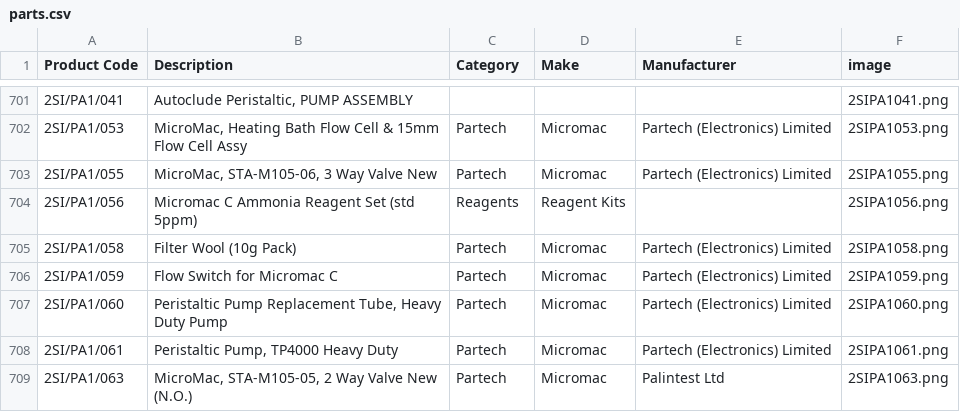
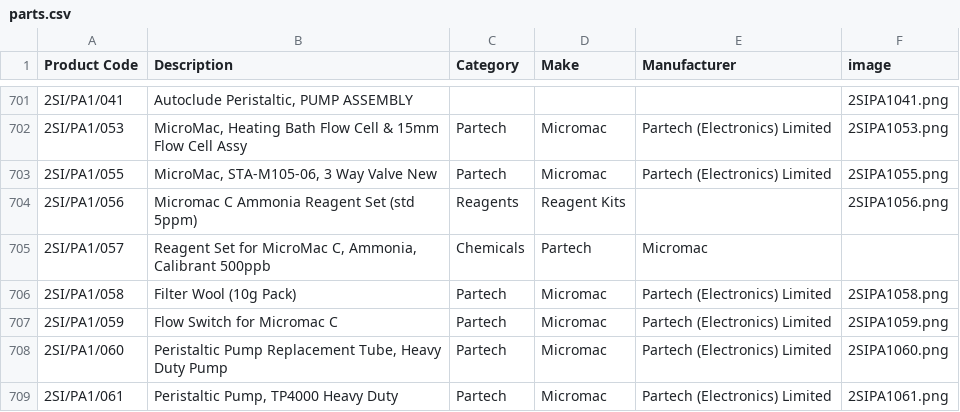
Before and after one commit to tomward0606/PartsProjectMain, a CSV file: parts.csv, drawn as a sheet; only a part is shown, gaps mark what is left out; the shorter side is filled out with more unchanged rows.

Commit message:
Add new part: 2SI/PA1/057

```diff
--- a/parts.csv
+++ b/parts.csv
@@ -704,2 +704,3 @@ Product Code,Description,Category,Make,Manufacturer,image
 2SI/PA1/056,Micromac C Ammonia Reagent Set (std 5ppm),Reagents,Reagent Kits,,2SIPA1056.png
+2SI/PA1/057,"Reagent Set for MicroMac C, Ammonia, Calibrant 500ppb",Chemicals,Partech,Micromac,
 2SI/PA1/058,Filter Wool (10g Pack),Partech,Micromac,Partech (Electronics) Limited,2SIPA1058.png
```
